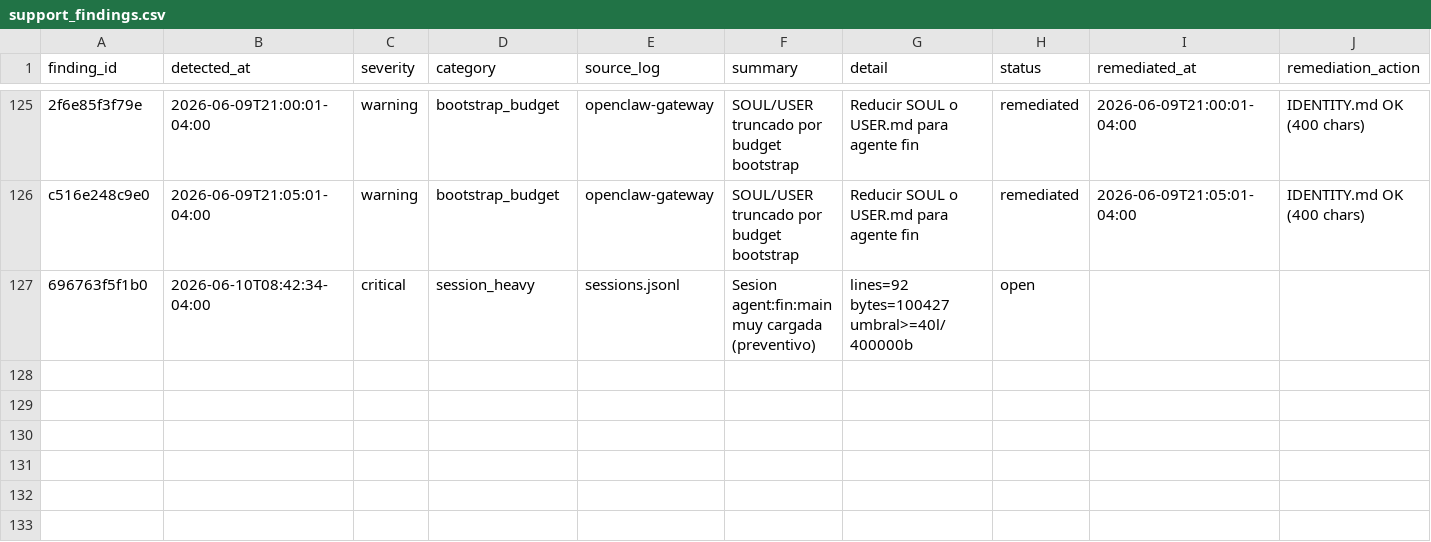
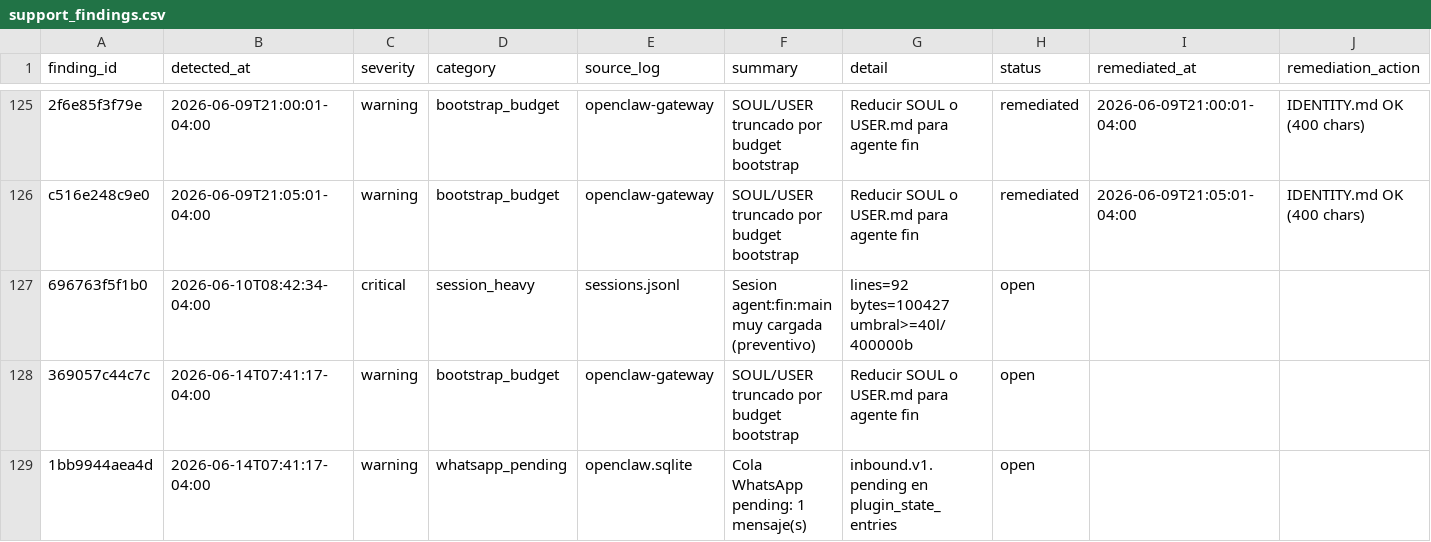
Before and after one commit to Maurog-castros/openclaw-ubuntu-server, a CSV file: data/support_findings.csv, drawn as a sheet; only a part is shown, gaps mark what is left out; rows hold the shown columns only; the diff names each change by its address in the sheet, - before the commit and + after, or states it on an @@ line.

```diff
--- a/data/support_findings.csv
+++ b/data/support_findings.csv
+row 128: 369057c44c7c | 2026-06-14T07:41:17-04:00 | warning | bootstrap_budget | openclaw-gateway | SOUL/USER truncado por budget bootstrap | Reducir SOUL o USER.md para agente fin | open
+row 129: 1bb9944aea4d | 2026-06-14T07:41:17-04:00 | warning | whatsapp_pending | openclaw.sqlite | Cola WhatsApp pending: 1 mensaje(s) | inbound.v1.pending en plugin_state_entries | open
```
Also changed, not shown: 40 other files.
